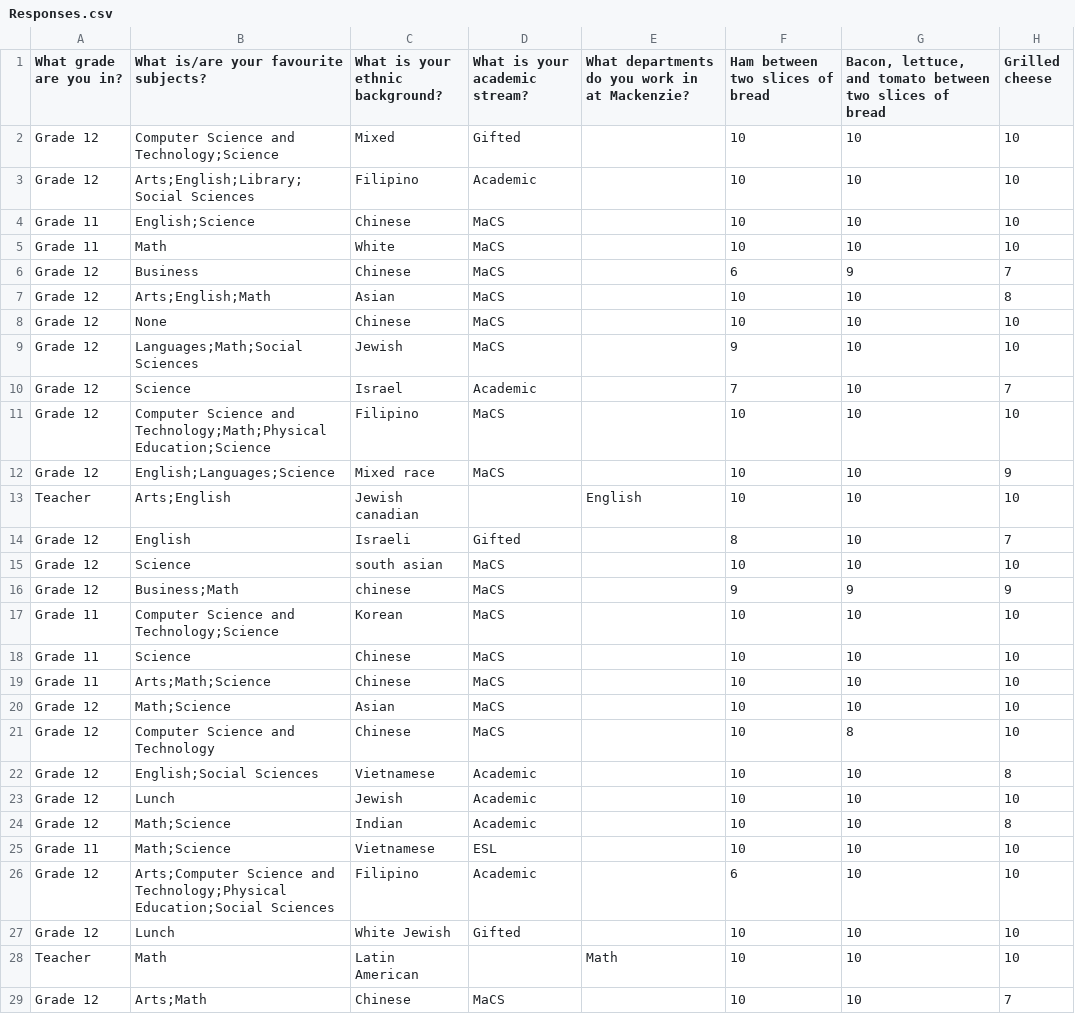
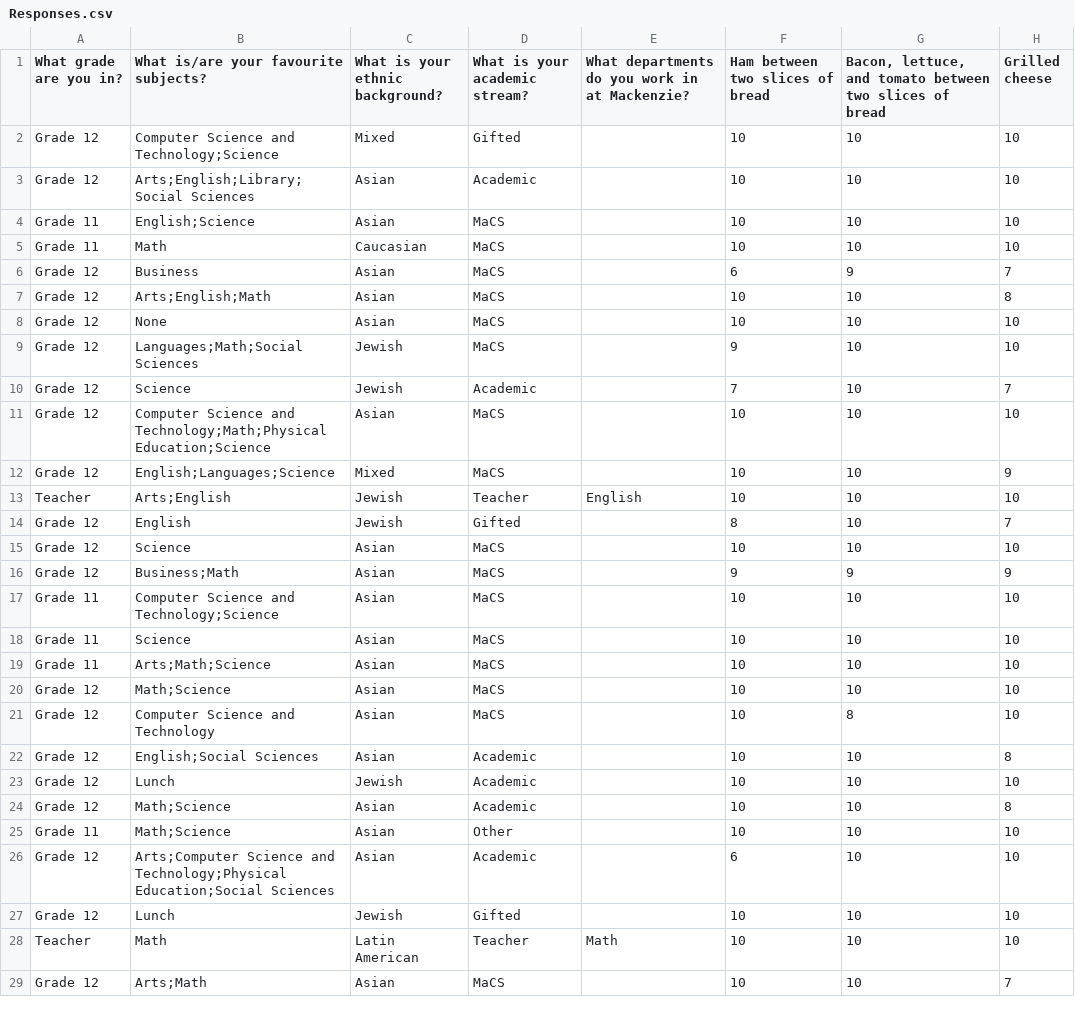
Before and after one commit to TheVirtualMachine/MDM4U1-ISP, a CSV file: Analysis/Responses.csv, drawn as a sheet; only a part is shown; the diff covers the shown part only; the diff names each change by its address in the sheet, - before the commit and + after, or states it on an @@ line.

Commit message:
Restrict ethnicity possibilities.

```diff
--- a/Analysis/Responses.csv
+++ b/Analysis/Responses.csv
-C3 (What is your ethnic background?): Filipino
+C3 (What is your ethnic background?): Asian
-C4 (What is your ethnic background?): Chinese
+C4 (What is your ethnic background?): Asian
-C5 (What is your ethnic background?): White
+C5 (What is your ethnic background?): Caucasian
-C6 (What is your ethnic background?): Chinese
+C6 (What is your ethnic background?): Asian
-C8 (What is your ethnic background?): Chinese
+C8 (What is your ethnic background?): Asian
-C10 (What is your ethnic background?): Israel
+C10 (What is your ethnic background?): Jewish
-C11 (What is your ethnic background?): Filipino
+C11 (What is your ethnic background?): Asian
-C12 (What is your ethnic background?): Mixed race
+C12 (What is your ethnic background?): Mixed
-C13 (What is your ethnic background?): Jewish canadian
+C13 (What is your ethnic background?): Jewish
-D13 (What is your academic stream?): (empty)
+D13 (What is your academic stream?): Teacher
-C14 (What is your ethnic background?): Israeli
+C14 (What is your ethnic background?): Jewish
-C15 (What is your ethnic background?): south asian
+C15 (What is your ethnic background?): Asian
-C16 (What is your ethnic background?): chinese
+C16 (What is your ethnic background?): Asian
-C17 (What is your ethnic background?): Korean
+C17 (What is your ethnic background?): Asian
-C18:C19 (What is your ethnic background?): Chinese
+C18:C19 (What is your ethnic background?): Asian
-C21 (What is your ethnic background?): Chinese
+C21 (What is your ethnic background?): Asian
-C22 (What is your ethnic background?): Vietnamese
+C22 (What is your ethnic background?): Asian
-C24 (What is your ethnic background?): Indian
+C24 (What is your ethnic background?): Asian
-C25 (What is your ethnic background?): Vietnamese
+C25 (What is your ethnic background?): Asian
-D25 (What is your academic stream?): ESL
+D25 (What is your academic stream?): Other
-C26 (What is your ethnic background?): Filipino
+C26 (What is your ethnic background?): Asian
-C27 (What is your ethnic background?): White Jewish
+C27 (What is your ethnic background?): Jewish
-D28 (What is your academic stream?): (empty)
+D28 (What is your academic stream?): Teacher
-C29 (What is your ethnic background?): Chinese
+C29 (What is your ethnic background?): Asian
```
Also changed, not shown: 113 edited cells elsewhere in this file, 13 other files.
